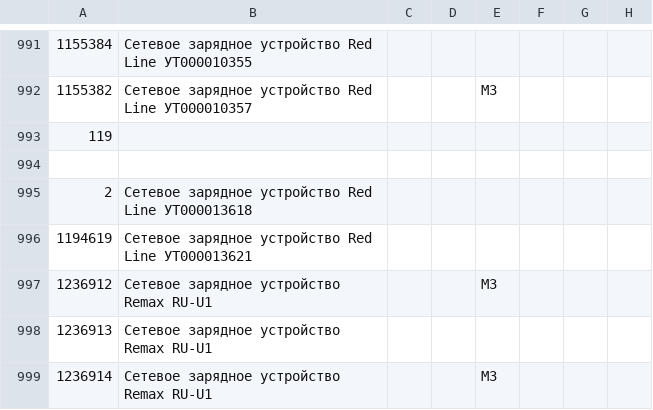
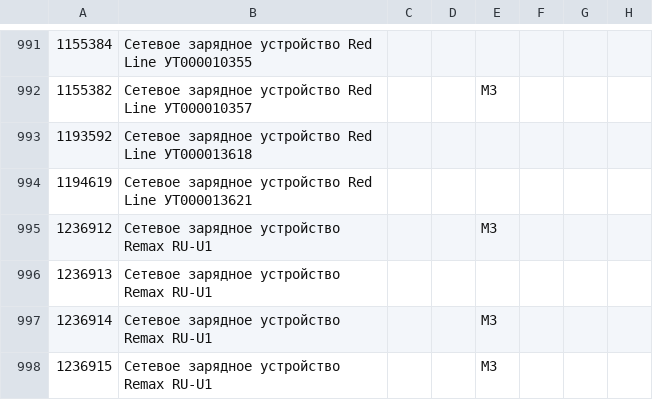
Before and after one commit to kontur-course-nsk/practice, a CSV file: src/practice3/CmsSystem/catalog.csv, drawn as a sheet; only a part is shown, gaps mark what is left out; the shorter side is filled out with more unchanged rows; removed rows and columns are numbered as before the commit, all else as after; rows hold the shown columns only; the diff names each change by its address in the sheet, - before the commit and + after, or states it on an @@ line.

Commit message:
update practice3

```diff
--- a/src/practice3/CmsSystem/catalog.csv
+++ b/src/practice3/CmsSystem/catalog.csv
-row 993: 119
-row 994: (empty)
-A993: 2
+A993: 1193592
```
Also changed, not shown: 8 other files.
